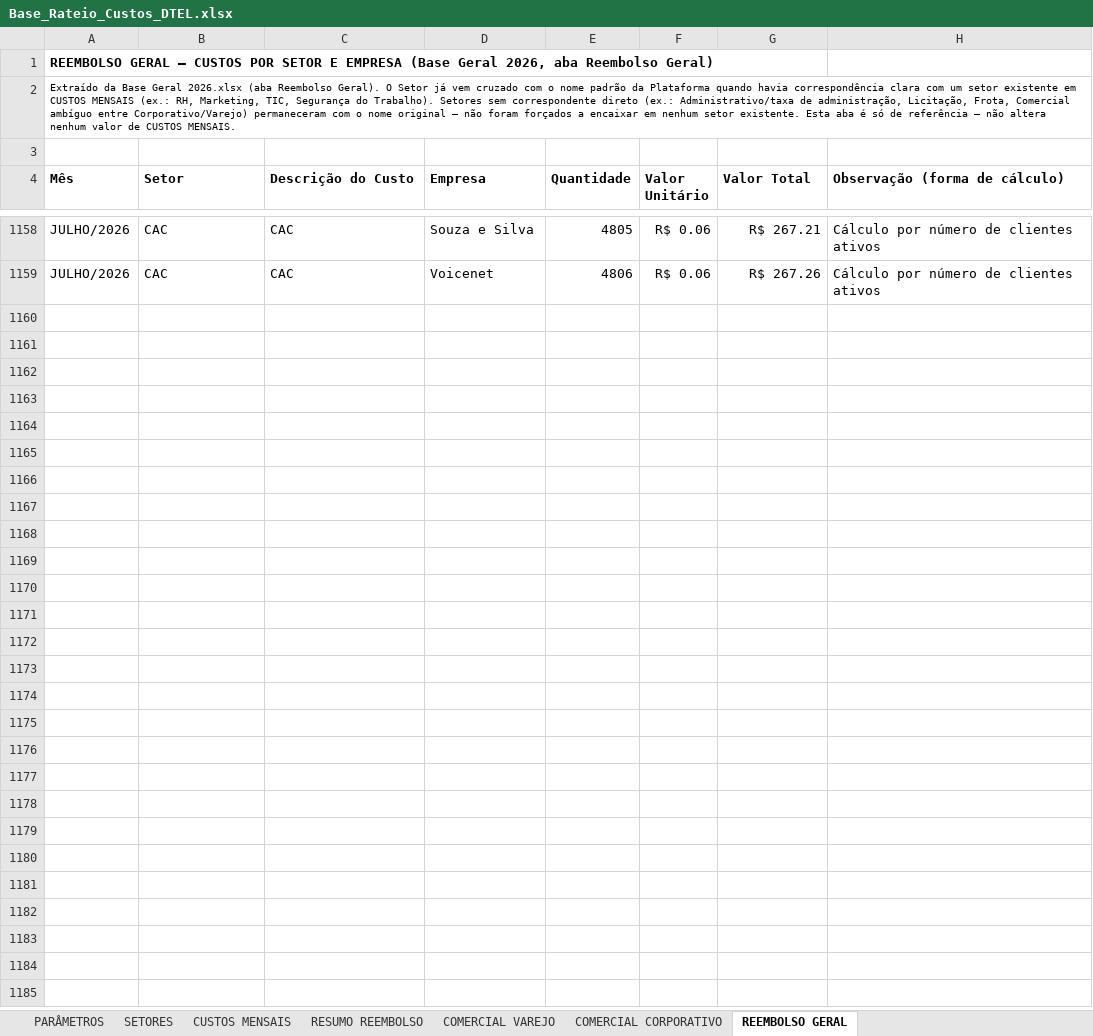
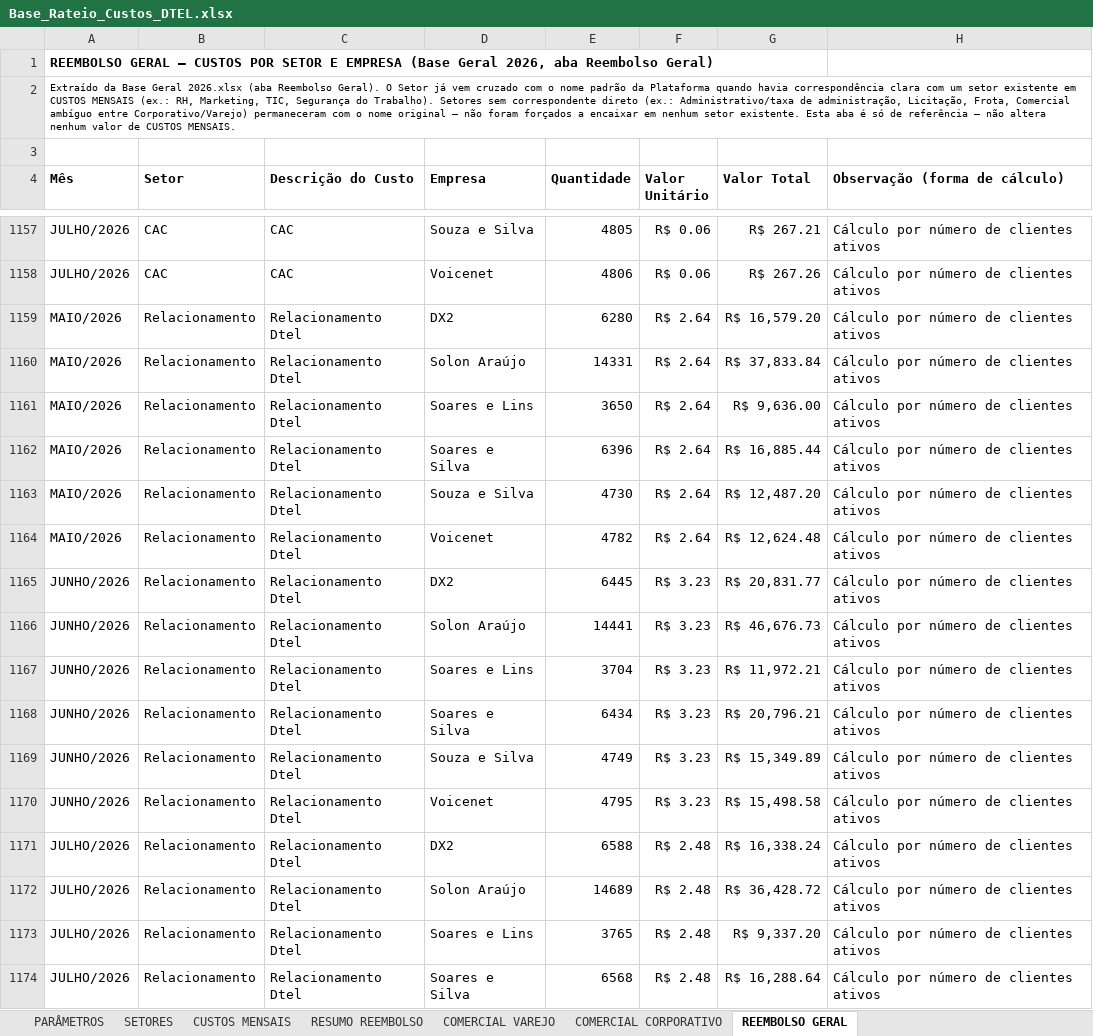
Before and after one commit to Deboradtelelecom/Base-dos-setores, an Excel workbook: dados-mensais/Base_Rateio_Custos_DTEL.xlsx, sheet REEMBOLSO GERAL, drawn as a sheet; only a part is shown, gaps mark what is left out; values as stored, in another font and other column widths than the file's, no borders; the diff covers the shown part only; the diff names each change by its address in the sheet, - before the commit and + after, or states it on an @@ line.

Commit message:
Publicação automática — 01/09/2026, 15:23:50

```diff
--- a/dados-mensais/Base_Rateio_Custos_DTEL.xlsx (sheet REEMBOLSO GERAL)
+++ b/dados-mensais/Base_Rateio_Custos_DTEL.xlsx (sheet REEMBOLSO GERAL)
+row 1159: MAIO/2026 | Relacionamento | Relacionamento Dtel | DX2 | 6280 | R$ 2.64 | R$ 16,579.20 | Cálculo por número de clientes ativos
+row 1160: MAIO/2026 | Relacionamento | Relacionamento Dtel | Solon Araújo | 14331 | R$ 2.64 | R$ 37,833.84 | Cálculo por número de clientes ativos
+row 1161: MAIO/2026 | Relacionamento | Relacionamento Dtel | Soares e Lins | 3650 | R$ 2.64 | R$ 9,636.00 | Cálculo por número de clientes ativos
+row 1162: MAIO/2026 | Relacionamento | Relacionamento Dtel | Soares e Silva | 6396 | R$ 2.64 | R$ 16,885.44 | Cálculo por número de clientes ativos
+row 1163: MAIO/2026 | Relacionamento | Relacionamento Dtel | Souza e Silva | 4730 | R$ 2.64 | R$ 12,487.20 | Cálculo por número de clientes ativos
+row 1164: MAIO/2026 | Relacionamento | Relacionamento Dtel | Voicenet | 4782 | R$ 2.64 | R$ 12,624.48 | Cálculo por número de clientes ativos
+row 1165: JUNHO/2026 | Relacionamento | Relacionamento Dtel | DX2 | 6445 | R$ 3.23 | R$ 20,831.77 | Cálculo por número de clientes ativos
+row 1166: JUNHO/2026 | Relacionamento | Relacionamento Dtel | Solon Araújo | 14441 | R$ 3.23 | R$ 46,676.73 | Cálculo por número de clientes ativos
+row 1167: JUNHO/2026 | Relacionamento | Relacionamento Dtel | Soares e Lins | 3704 | R$ 3.23 | R$ 11,972.21 | Cálculo por número de clientes ativos
+row 1168: JUNHO/2026 | Relacionamento | Relacionamento Dtel | Soares e Silva | 6434 | R$ 3.23 | R$ 20,796.21 | Cálculo por número de clientes ativos
+row 1169: JUNHO/2026 | Relacionamento | Relacionamento Dtel | Souza e Silva | 4749 | R$ 3.23 | R$ 15,349.89 | Cálculo por número de clientes ativos
+row 1170: JUNHO/2026 | Relacionamento | Relacionamento Dtel | Voicenet | 4795 | R$ 3.23 | R$ 15,498.58 | Cálculo por número de clientes ativos
+row 1171: JULHO/2026 | Relacionamento | Relacionamento Dtel | DX2 | 6588 | R$ 2.48 | R$ 16,338.24 | Cálculo por número de clientes ativos
+row 1172: JULHO/2026 | Relacionamento | Relacionamento Dtel | Solon Araújo | 14689 | R$ 2.48 | R$ 36,428.72 | Cálculo por número de clientes ativos
+row 1173: JULHO/2026 | Relacionamento | Relacionamento Dtel | Soares e Lins | 3765 | R$ 2.48 | R$ 9,337.20 | Cálculo por número de clientes ativos
+row 1174: JULHO/2026 | Relacionamento | Relacionamento Dtel | Soares e Silva | 6568 | R$ 2.48 | R$ 16,288.64 | Cálculo por número de clientes ativos
```
Also changed, not shown: 38 added rows, 1 removed row and 2 edited cells elsewhere in this sheet.
